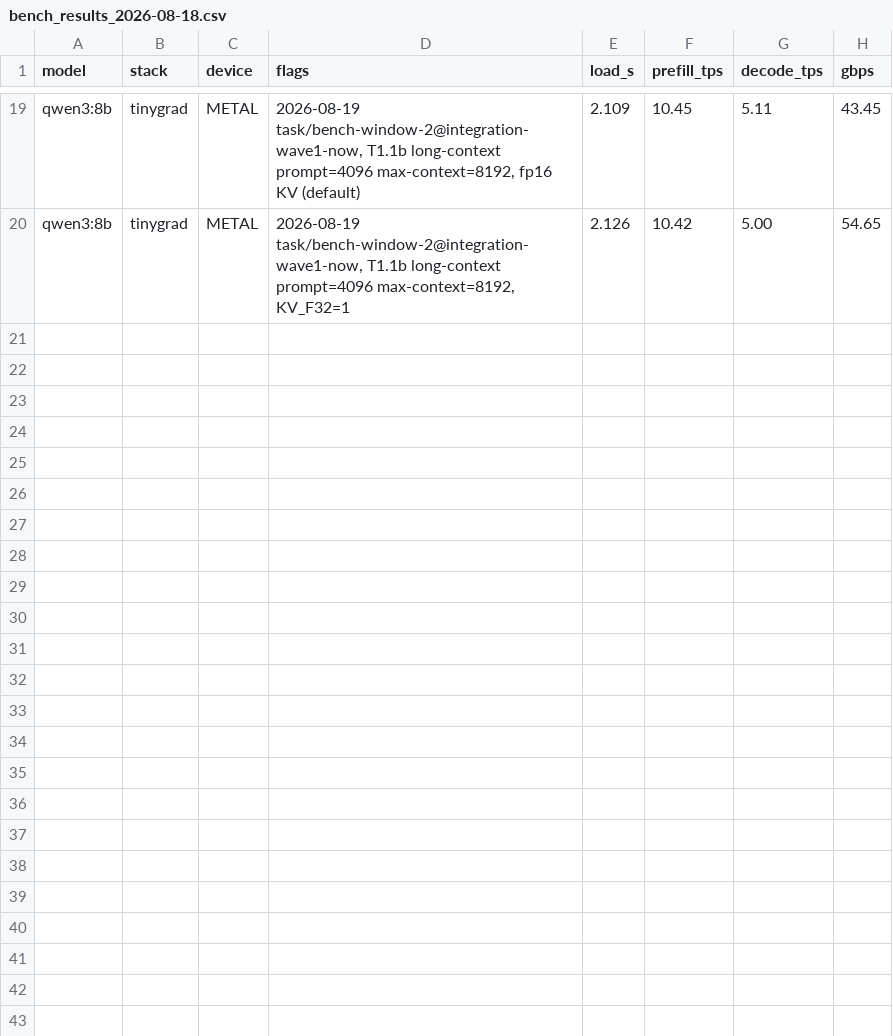
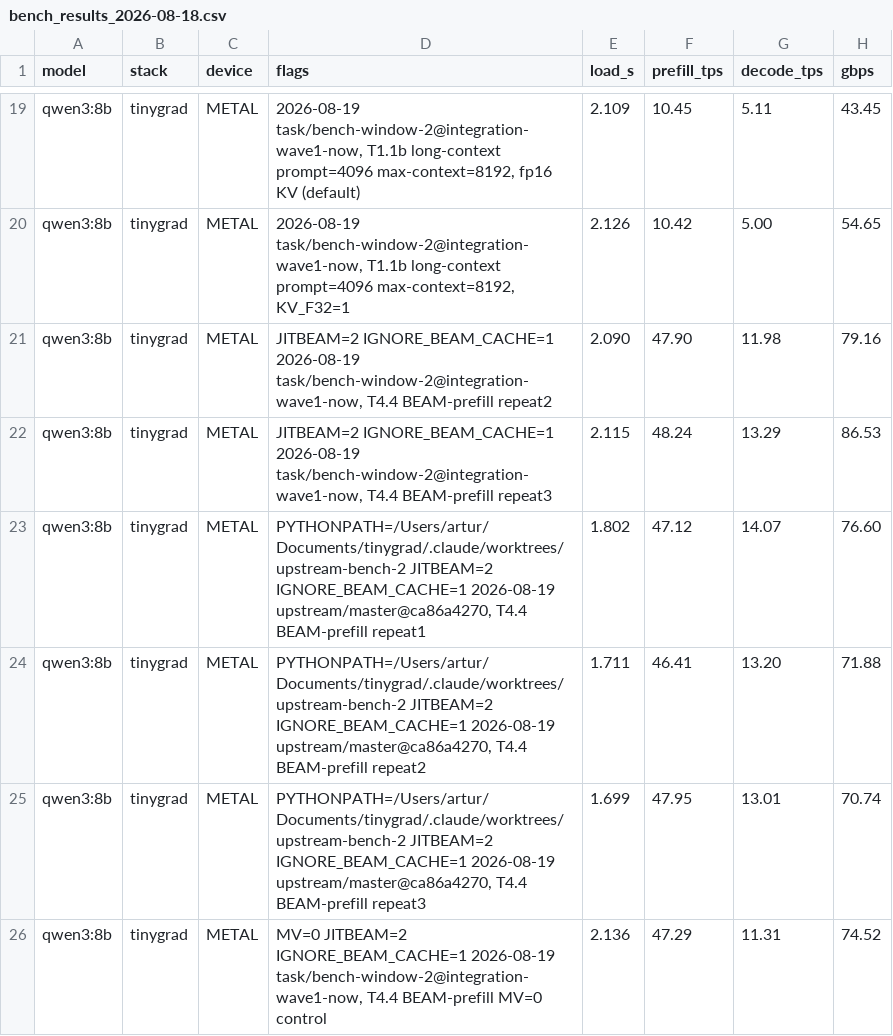
Before and after one commit to arttarawork/tinygrad, a CSV file: extra/bench_results_2026-08-18.csv, drawn as a sheet; only a part is shown, gaps mark what is left out; the diff names each change by its address in the sheet, - before the commit and + after, or states it on an @@ line.

```diff
--- a/extra/bench_results_2026-08-18.csv
+++ b/extra/bench_results_2026-08-18.csv
+row 21: qwen3:8b | tinygrad | METAL | JITBEAM=2 IGNORE_BEAM_CACHE=1 2026-08-19 task/bench-window-2@integration-wave1-now, T4.4 BEAM-prefill repeat2 | 2.090 | 47.90 | 11.98 | 79.16
+row 22: qwen3:8b | tinygrad | METAL | JITBEAM=2 IGNORE_BEAM_CACHE=1 2026-08-19 task/bench-window-2@integration-wave1-now, T4.4 BEAM-prefill repeat3 | 2.115 | 48.24 | 13.29 | 86.53
+row 23: qwen3:8b | tinygrad | METAL | PYTHONPATH=/Users/artur/Documents/tinygrad/.claude/worktrees/upstream-bench-2 JITBEAM=2 IGNORE_BEAM_CACHE=1 2026-08-19 upstream/master@ca86a4270, T4.4 BEAM-prefill repeat1 | 1.802 | 47.12 | 14.07 | 76.60
+row 24: qwen3:8b | tinygrad | METAL | PYTHONPATH=/Users/artur/Documents/tinygrad/.claude/worktrees/upstream-bench-2 JITBEAM=2 IGNORE_BEAM_CACHE=1 2026-08-19 upstream/master@ca86a4270, T4.4 BEAM-prefill repeat2 | 1.711 | 46.41 | 13.20 | 71.88
+row 25: qwen3:8b | tinygrad | METAL | PYTHONPATH=/Users/artur/Documents/tinygrad/.claude/worktrees/upstream-bench-2 JITBEAM=2 IGNORE_BEAM_CACHE=1 2026-08-19 upstream/master@ca86a4270, T4.4 BEAM-prefill repeat3 | 1.699 | 47.95 | 13.01 | 70.74
+row 26: qwen3:8b | tinygrad | METAL | MV=0 JITBEAM=2 IGNORE_BEAM_CACHE=1 2026-08-19 task/bench-window-2@integration-wave1-now, T4.4 BEAM-prefill MV=0 control | 2.136 | 47.29 | 11.31 | 74.52
```
Also changed, not shown: 1 other file.
